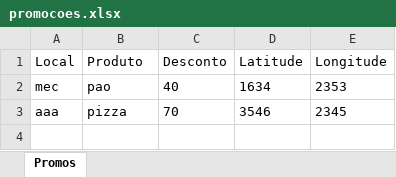
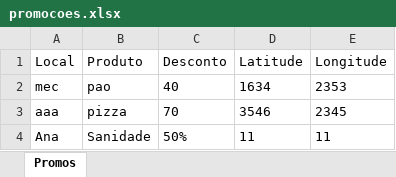
Before and after one commit to AnaPGoetze/PromoApp, an Excel workbook: interface/appInterface/telaPrimaria/promocoes.xlsx, sheet Promos, drawn as a sheet; values as stored, in another font and other column widths than the file's, no borders; the diff names each change by its address in the sheet, - before the commit and + after, or states it on an @@ line.

```diff
--- a/interface/appInterface/telaPrimaria/promocoes.xlsx (sheet Promos)
+++ b/interface/appInterface/telaPrimaria/promocoes.xlsx (sheet Promos)
+row 4: Ana | Sanidade | 50% | 11 | 11
```
Also changed, not shown: 2 other files.
